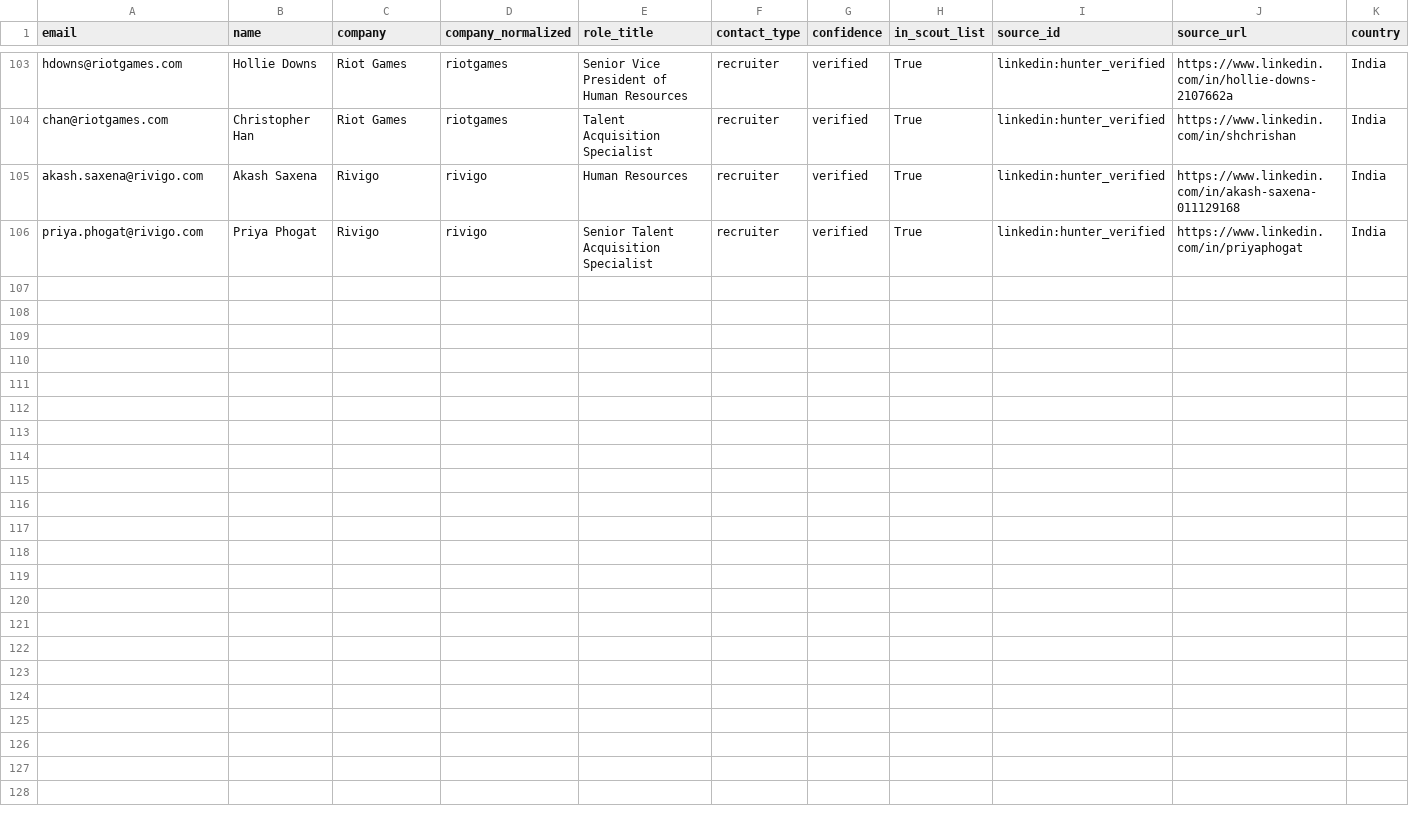
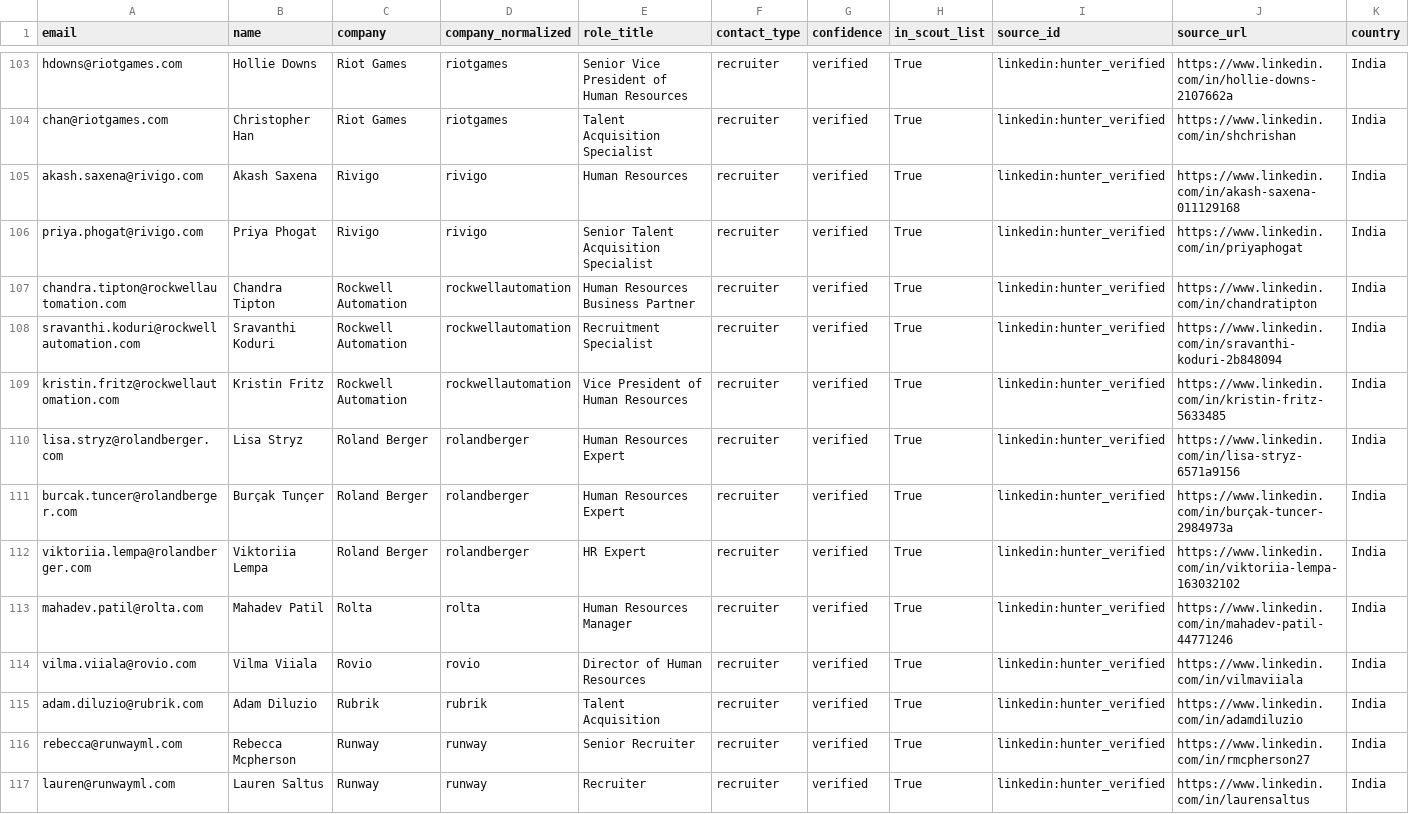
Before and after one commit to Ojas-Srivastava05/resume-optimiser, a CSV file: hiring-contacts/data/raw/incremental_hq_contacts.csv, drawn as a sheet; only a part is shown, gaps mark what is left out; rows hold the shown columns only; the diff names each change by its address in the sheet, - before the commit and + after, or states it on an @@ line.

```diff
--- a/hiring-contacts/data/raw/incremental_hq_contacts.csv
+++ b/hiring-contacts/data/raw/incremental_hq_contacts.csv
+row 107: chandra.tipton@rockwellautomation.com | Chandra Tipton | Rockwell Automation | rockwellautomation | Human Resources Business Partner | recruiter | verified | True | linkedin:hunter_verified | https://www.linkedin.com/in/chandratipton | India
+row 108: sravanthi.koduri@rockwellautomation.com | Sravanthi Koduri | Rockwell Automation | rockwellautomation | Recruitment Specialist | recruiter | verified | True | linkedin:hunter_verified | https://www.linkedin.com/in/sravanthi-koduri-2b848094 | India
+row 109: kristin.fritz@rockwellautomation.com | Kristin Fritz | Rockwell Automation | rockwellautomation | Vice President of Human Resources | recruiter | verified | True | linkedin:hunter_verified | https://www.linkedin.com/in/kristin-fritz-5633485 | India
+row 110: lisa.stryz@rolandberger.com | Lisa Stryz | Roland Berger | rolandberger | Human Resources Expert | recruiter | verified | True | linkedin:hunter_verified | https://www.linkedin.com/in/lisa-stryz-6571a9156 | India
+row 111: burcak.tuncer@rolandberger.com | Burçak Tunçer | Roland Berger | rolandberger | Human Resources Expert | recruiter | verified | True | linkedin:hunter_verified | https://www.linkedin.com/in/burçak-tuncer-2984973a | India
+row 112: viktoriia.lempa@rolandberger.com | Viktoriia Lempa | Roland Berger | rolandberger | HR Expert | recruiter | verified | True | linkedin:hunter_verified | https://www.linkedin.com/in/viktoriia-lempa-163032102 | India
+row 113: mahadev.patil@rolta.com | Mahadev Patil | Rolta | rolta | Human Resources Manager | recruiter | verified | True | linkedin:hunter_verified | https://www.linkedin.com/in/mahadev-patil-44771246 | India
+row 114: vilma.viiala@rovio.com | Vilma Viiala | Rovio | rovio | Director of Human Resources | recruiter | verified | True | linkedin:hunter_verified | https://www.linkedin.com/in/vilmaviiala | India
+row 115: adam.diluzio@rubrik.com | Adam Diluzio | Rubrik | rubrik | Talent Acquisition | recruiter | verified | True | linkedin:hunter_verified | https://www.linkedin.com/in/adamdiluzio | India
+row 116: rebecca@runwayml.com | Rebecca Mcpherson | Runway | runway | Senior Recruiter | recruiter | verified | True | linkedin:hunter_verified | https://www.linkedin.com/in/rmcpherson27 | India
+row 117: lauren@runwayml.com | Lauren Saltus | Runway | runway | Recruiter | recruiter | verified | True | linkedin:hunter_verified | https://www.linkedin.com/in/laurensaltus | India
```
Also changed, not shown: 2 other files.
